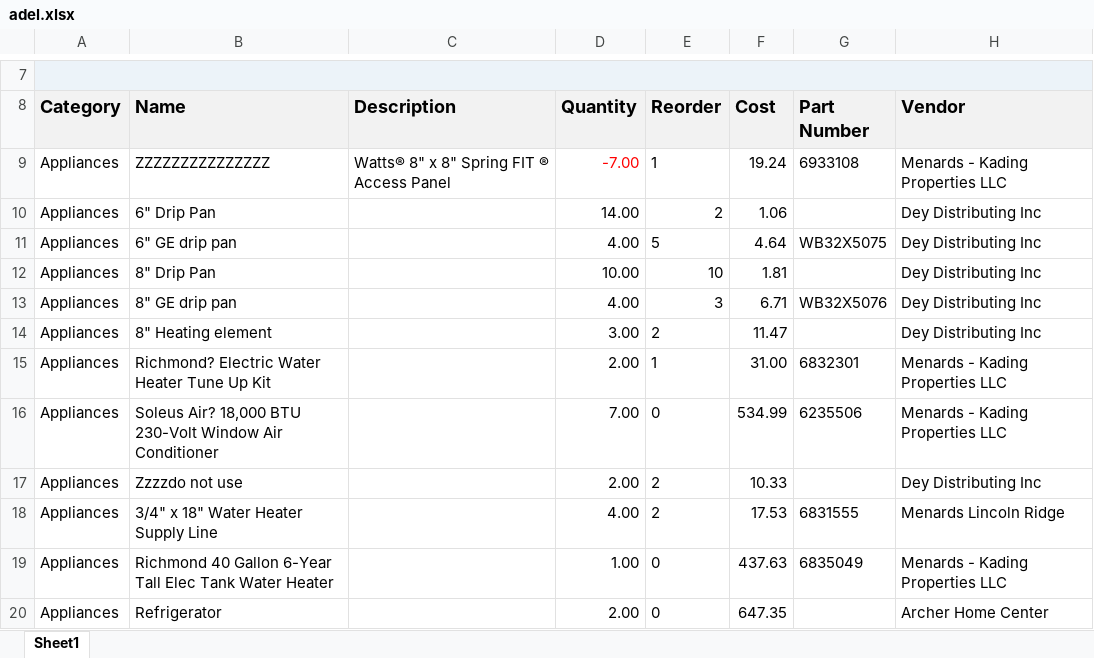
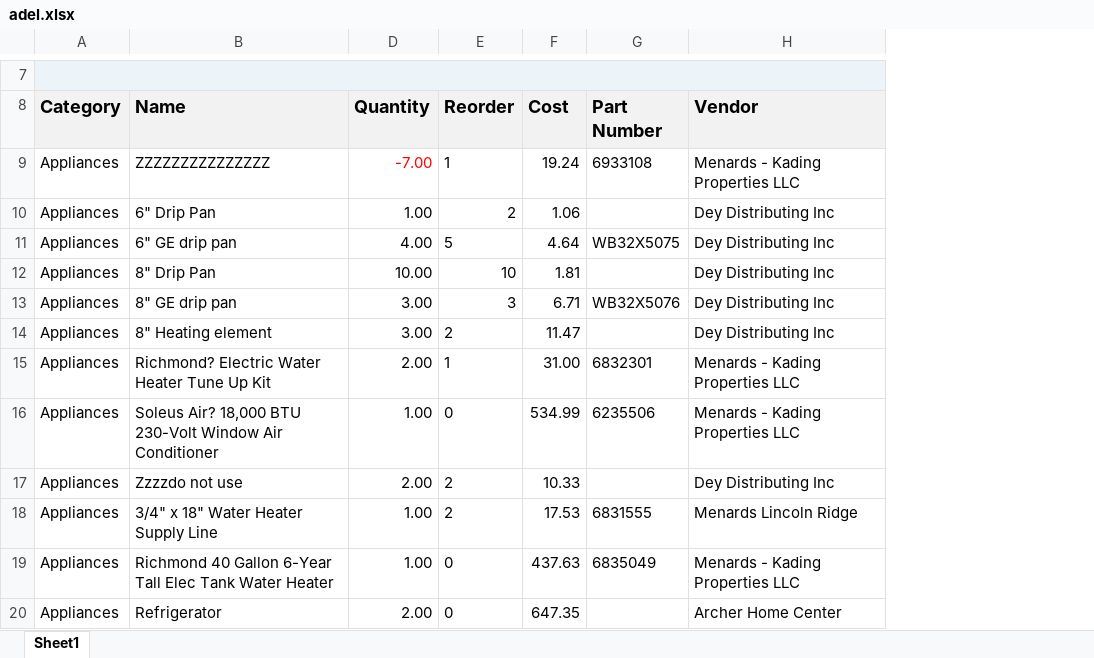
Before and after one commit to AdminKading/Inventory-Verification, an Excel workbook: adel.xlsx, sheet Sheet1, drawn as a sheet; only a part is shown, gaps mark what is left out; values as stored, in another font and other column widths than the file's, no borders; the diff names each change by its address in the sheet, - before the commit and + after, or states it on an @@ line.

Commit message:
12/28

```diff
--- a/adel.xlsx (sheet Sheet1)
+++ b/adel.xlsx (sheet Sheet1)
@@ column C (Description) hidden, row 9: Watts® 8" x 8" Spring FIT ® Access Panel @@
-D10 (Quantity): 14.00
+D10 (Quantity): 1.00
-D13 (Quantity): 4.00
+D13 (Quantity): 3.00
-D16 (Quantity): 7.00
+D16 (Quantity): 1.00
-D18 (Quantity): 4.00
+D18 (Quantity): 1.00
```
